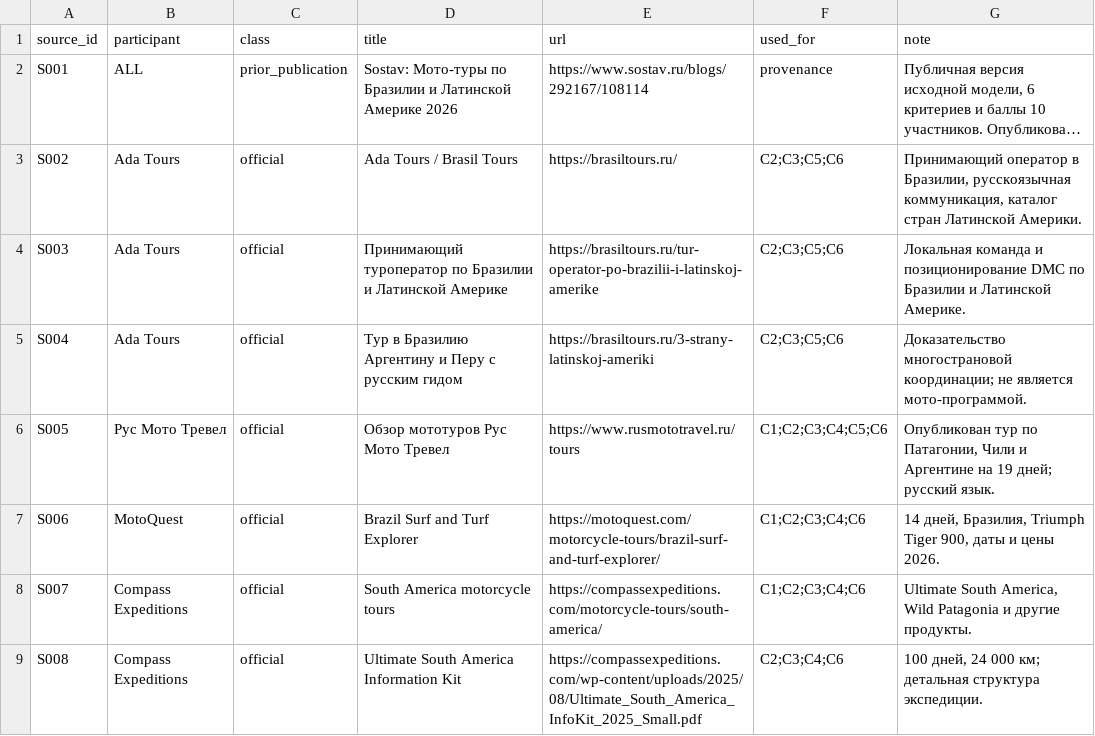
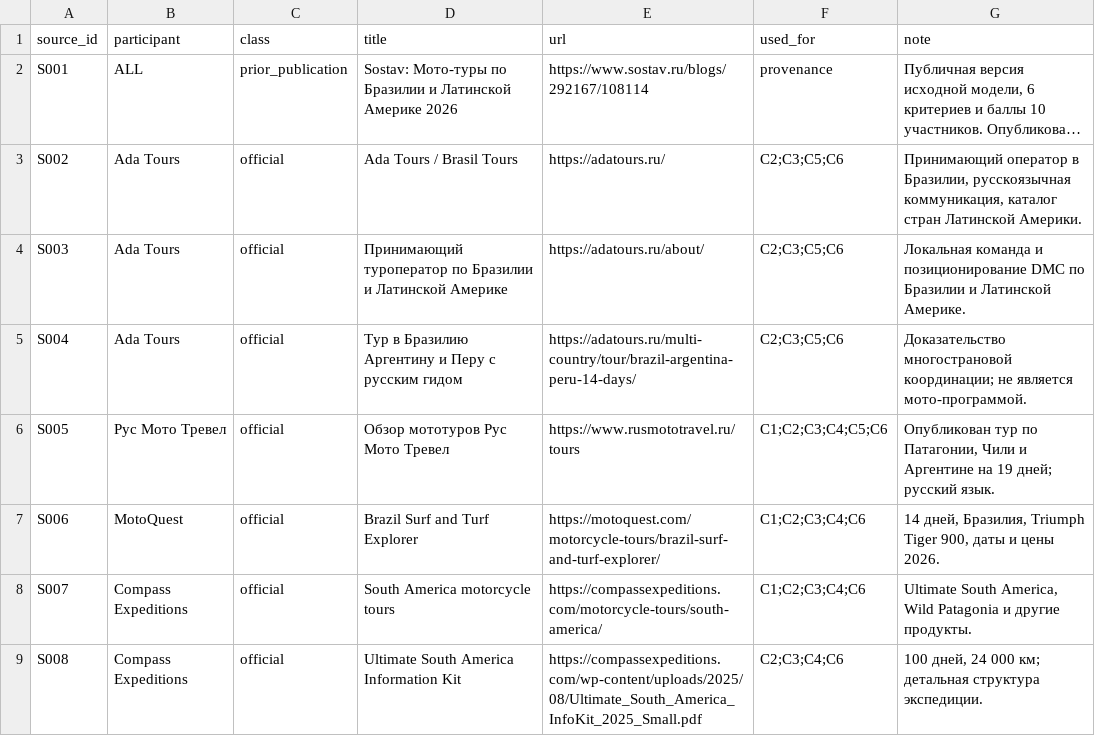
Before and after one commit to IndexResearch-ru/moto-tours-latin-america-russia-2026, a CSV file: SOURCE_REGISTER.csv, drawn as a sheet; only a part is shown; long unchanged cells end in …; the diff names each change by its address in the sheet, - before the commit and + after, or states it on an @@ line.

Commit message:
Replace BrasilTours links with matching Ada Tours pages

```diff
--- a/SOURCE_REGISTER.csv
+++ b/SOURCE_REGISTER.csv
-E3 (url): https://brasiltours.ru/
+E3 (url): https://adatours.ru/
-E4 (url): https://brasiltours.ru/tur-operator-po-brazilii-i-latinskoj-amerike
+E4 (url): https://adatours.ru/about/
-E5 (url): https://brasiltours.ru/3-strany-latinskoj-ameriki
+E5 (url): https://adatours.ru/multi-country/tour/brazil-argentina-peru-14-days/
```
Also changed, not shown: 1 other file.
